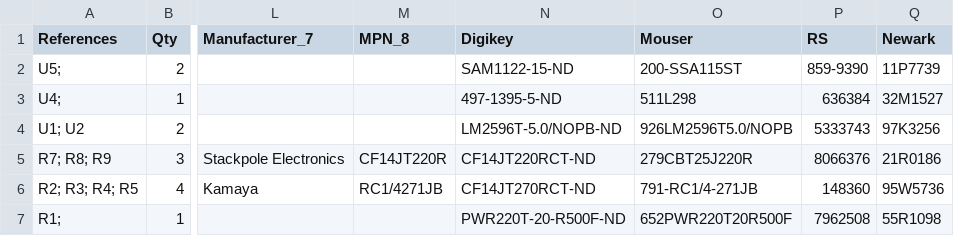
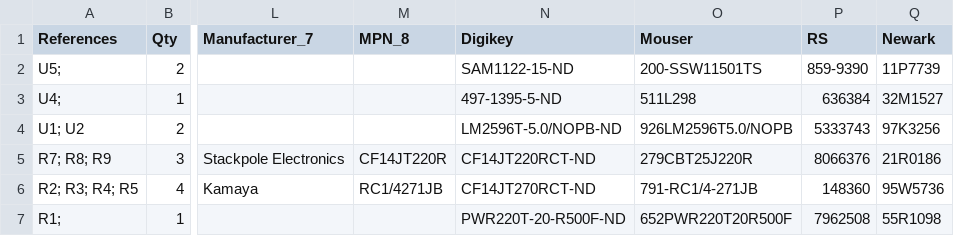
Before and after one commit to prometheus-science/Flypi, a CSV file: PCB/flypi_pcb_kicad/1-click-bom.csv, drawn as a sheet; only a part is shown, gaps mark what is left out; the diff names each change by its address in the sheet, - before the commit and + after, or states it on an @@ line.

Commit message:
update PCB, change resistor values: 220 for 270, change resistor footprints (shorter footprint), re-wire npn transistors -> now (-) side is being switched on/off, add some logos, change board license (from CC BY SA to CERN OHL 1.2), update board version 0.7 to 1.0 (as they are not backward compatible anymore)

```diff
--- a/PCB/flypi_pcb_kicad/1-click-bom.csv
+++ b/PCB/flypi_pcb_kicad/1-click-bom.csv
-O2 (Mouser): 200-SSA115ST
+O2 (Mouser): 200-SSW11501TS
```
Also changed, not shown: 37 other files.
